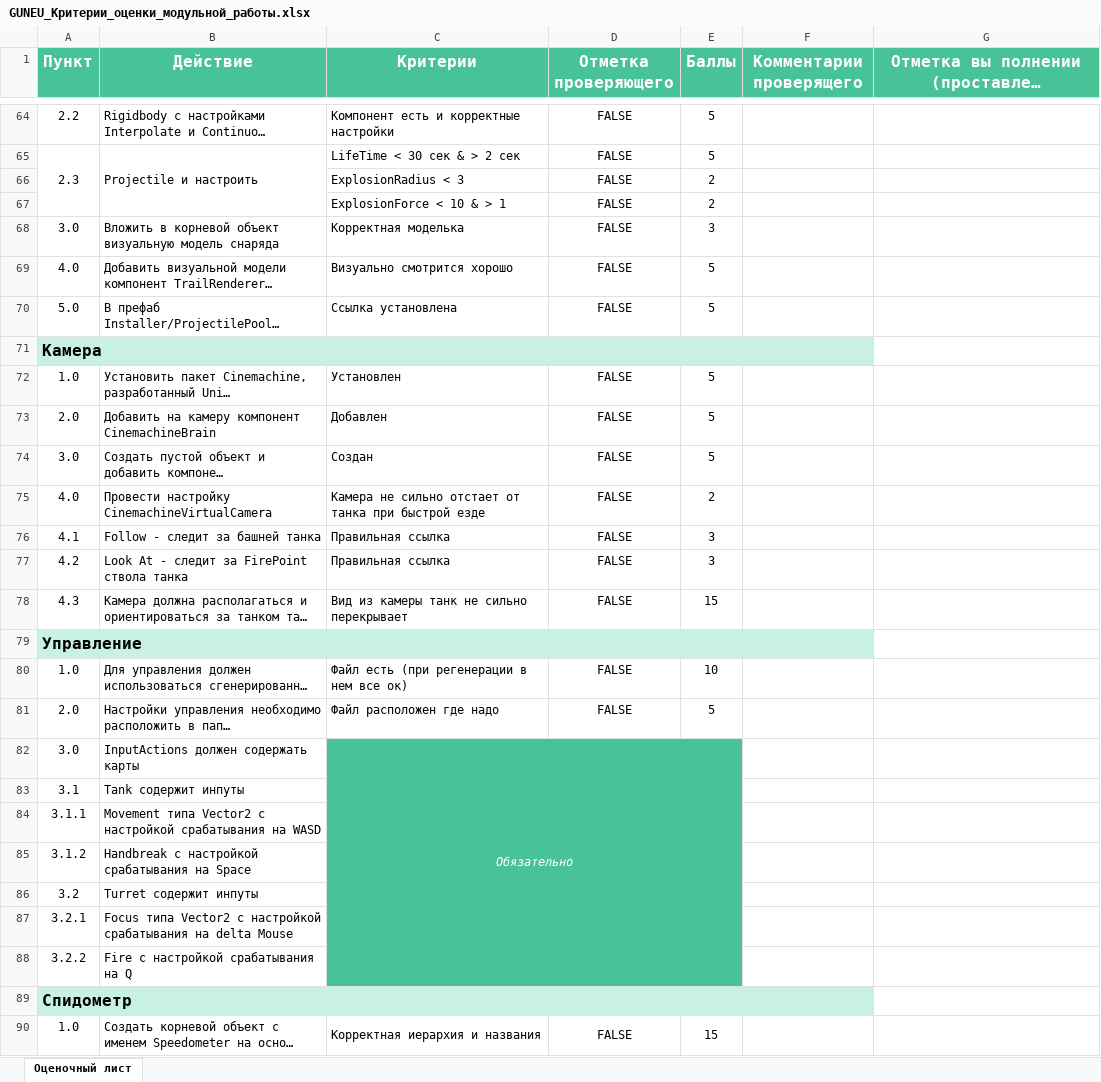
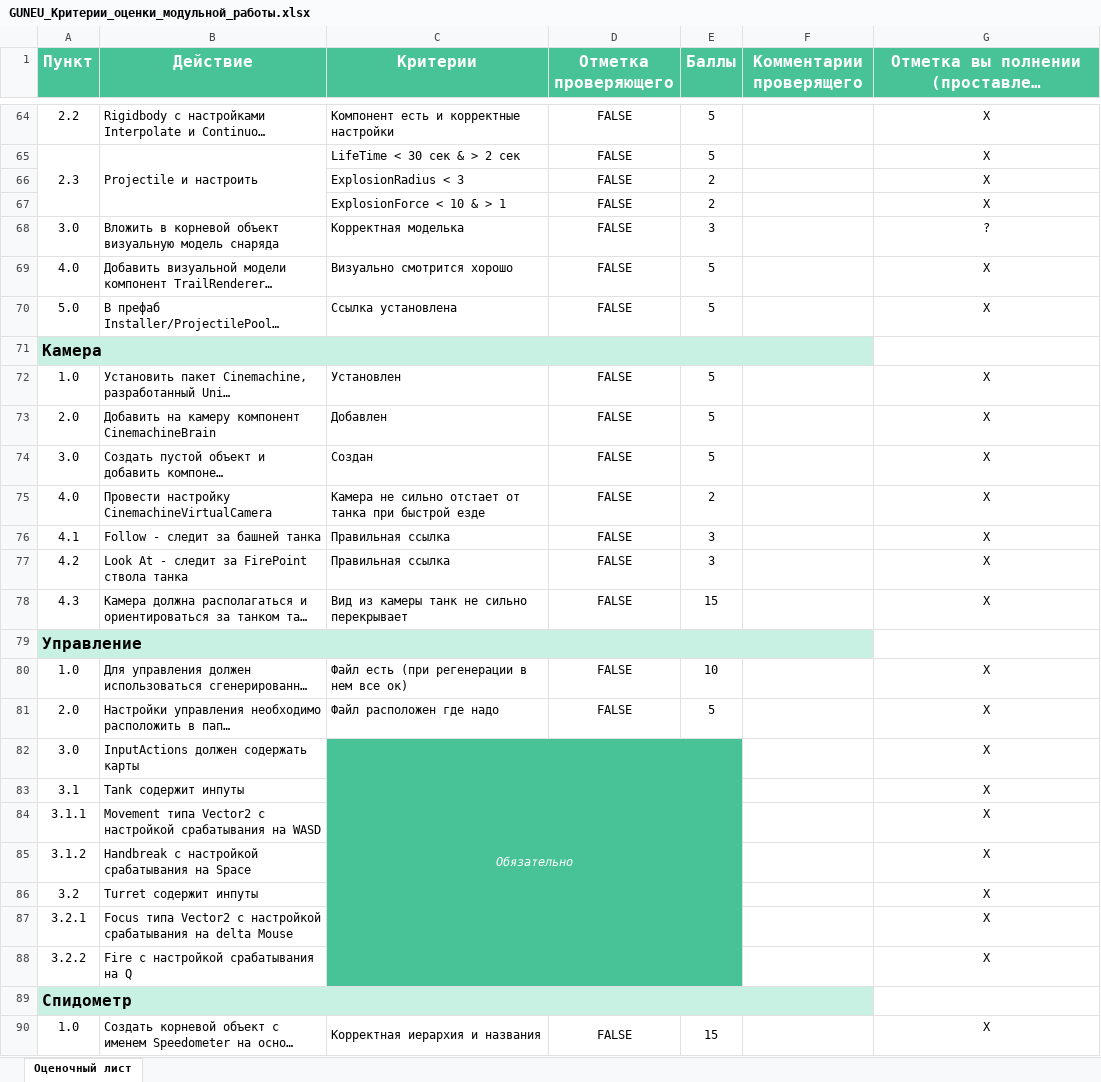
Before and after one commit to SergienkoMV/GUN38-StudyRepository, an Excel workbook: GUNEU_Критерии_оценки_модульной_работы.xlsx, sheet Оценочный лист, drawn as a sheet; only a part is shown, gaps mark what is left out; long unchanged cells end in …; values as stored, in another font and other column widths than the file's, no borders; conditional formats not drawn; the diff covers the shown part only; the diff names each change by its address in the sheet, - before the commit and + after, or states it on an @@ line.

```diff
--- a/GUNEU_Критерии_оценки_модульной_работы.xlsx (sheet Оценочный лист)
+++ b/GUNEU_Критерии_оценки_модульной_работы.xlsx (sheet Оценочный лист)
-G64:G67: (empty)
+G64:G67: X
-G68: (empty)
+G68: ?
-G69:G70: (empty)
+G69:G70: X
-G72:G78: (empty)
+G72:G78: X
-G80:G88: (empty)
+G80:G88: X
-G90: (empty)
+G90: X
```
Also changed, not shown: 107 edited cells elsewhere in this sheet, 24 other files.
